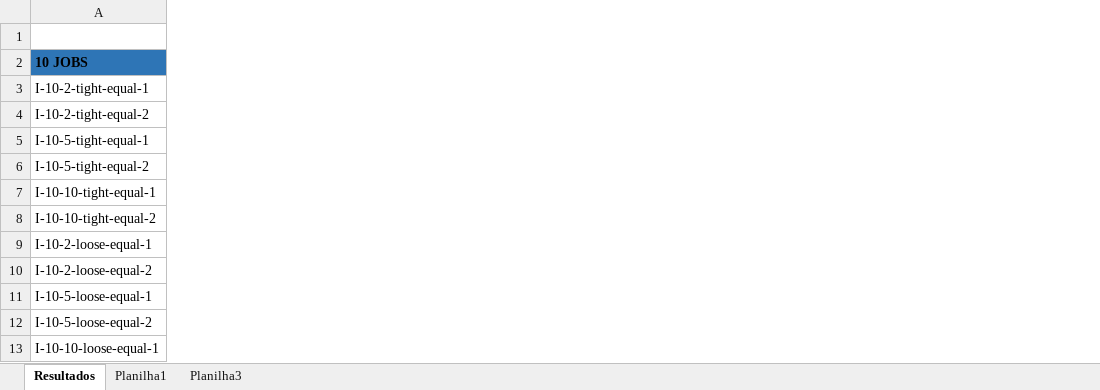
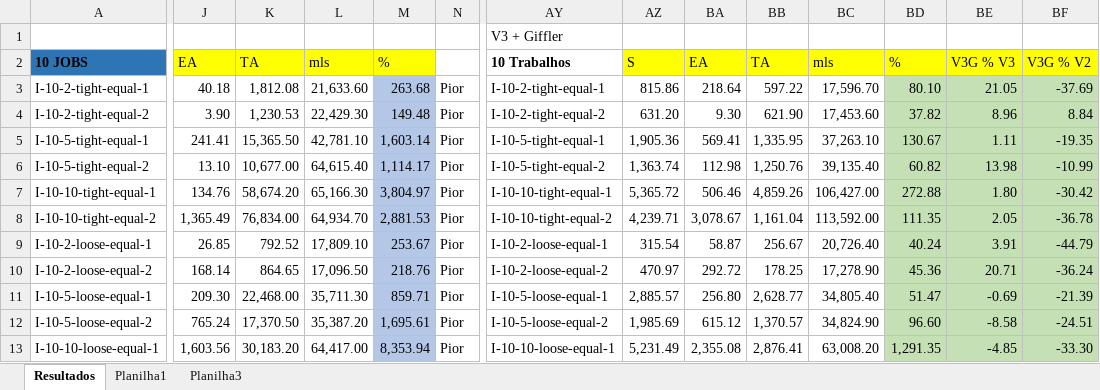
Before and after one commit to Filip3ra/Desenvolvimento_TCC, an Excel workbook: Resultados.xlsx, sheet Resultados, drawn as a sheet; only a part is shown, gaps mark what is left out; values as stored, in another font and other column widths than the file's, no borders; the diff covers the shown part only; the diff names each change by its address in the sheet, - before the commit and + after, or states it on an @@ line.

```diff
--- a/Resultados.xlsx (sheet Resultados)
+++ b/Resultados.xlsx (sheet Resultados)
@@ column J unhidden, rows 2-13: EA | 40.18 | 3.90 | 241.41 | 13.10 | 134.76 | 1,365.49 | 26.85 | 168.14 | 209.30 | 765.24 | 1,603.56 @@
@@ column K unhidden, rows 2-13: TA | 1,812.08 | 1,230.53 | 15,365.50 | 10,677.00 | 58,674.20 | 76,834.00 | 792.52 | 864.65 | 22,468.00 | 17,370.50 | 30,183.20 @@
@@ column L unhidden, rows 2-13: mls | 21,633.60 | 22,429.30 | 42,781.10 | 64,615.40 | 65,166.30 | 64,934.70 | 17,809.10 | 17,096.50 | 35,711.30 | 35,387.20 | 64,417.00 @@
@@ column M unhidden, rows 2-13: % | 263.68 | 149.48 | 1,603.14 | 1,114.17 | 3,804.97 | 2,881.53 | 253.67 | 218.76 | 859.71 | 1,695.61 | 8,353.94 @@
@@ column N unhidden, rows 3-13: all Pior @@
+column AY, rows 1-13: V3 + Giffler | 10 Trabalhos | I-10-2-tight-equal-1 | I-10-2-tight-equal-2 | I-10-5-tight-equal-1 | I-10-5-tight-equal-2 | I-10-10-tight-equal-1 | I-10-10-tight-equal-2 | I-10-2-loose-equal-1 | I-10-2-loose-equal-2 | I-10-5-loose-equal-1 | I-10-5-loose-equal-2 | I-10-10-loose-equal-1
+column AZ, rows 2-13: S | 815.86 | 631.20 | 1,905.36 | 1,363.74 | 5,365.72 | 4,239.71 | 315.54 | 470.97 | 2,885.57 | 1,985.69 | 5,231.49
+column BA, rows 2-13: EA | 218.64 | 9.30 | 569.41 | 112.98 | 506.46 | 3,078.67 | 58.87 | 292.72 | 256.80 | 615.12 | 2,355.08
+column BB, rows 2-13: TA | 597.22 | 621.90 | 1,335.95 | 1,250.76 | 4,859.26 | 1,161.04 | 256.67 | 178.25 | 2,628.77 | 1,370.57 | 2,876.41
+column BC, rows 2-13: mls | 17,596.70 | 17,453.60 | 37,263.10 | 39,135.40 | 106,427.00 | 113,592.00 | 20,726.40 | 17,278.90 | 34,805.40 | 34,824.90 | 63,008.20
+column BD, rows 2-13: % | 80.10 | 37.82 | 130.67 | 60.82 | 272.88 | 111.35 | 40.24 | 45.36 | 51.47 | 96.60 | 1,291.35
+column BE, rows 2-13: V3G % V3 | 21.05 | 8.96 | 1.11 | 13.98 | 1.80 | 2.05 | 3.91 | 20.71 | -0.69 | -8.58 | -4.85
+column BF, rows 2-13: V3G % V2 | -37.69 | 8.84 | -19.35 | -10.99 | -30.42 | -36.78 | -44.79 | -36.24 | -21.39 | -24.51 | -33.30
```
Also changed, not shown: 1 added column elsewhere in this sheet, 4 other files.
